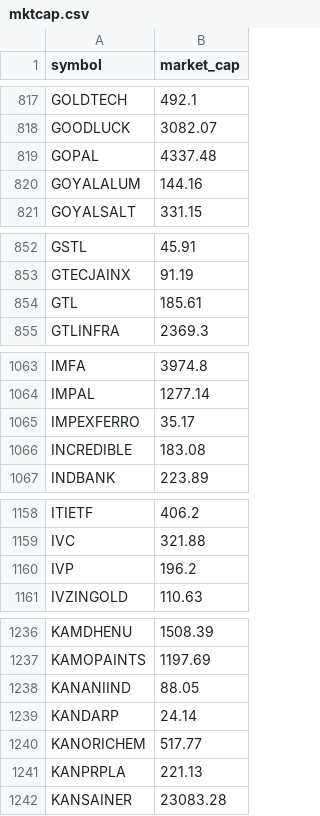
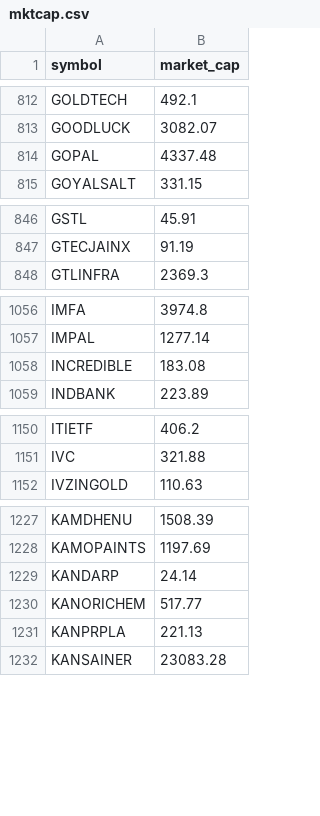
Before and after one commit to nikunjbaheti/NSE-Insider-Trading, a CSV file: mktcap.csv, drawn as a sheet; only a part is shown, gaps mark what is left out; the diff covers the shown part only; the diff names each change by its address in the sheet, - before the commit and + after, or states it on an @@ line.

```diff
--- a/mktcap.csv
+++ b/mktcap.csv
-row 820: GOYALALUM | 144.16
-row 854: GTL | 185.61
-row 1065: IMPEXFERRO | 35.17
-row 1160: IVP | 196.2
-row 1238: KANANIIND | 88.05
```
Also changed, not shown: 33 removed rows and 17 edited cells elsewhere in this file.
